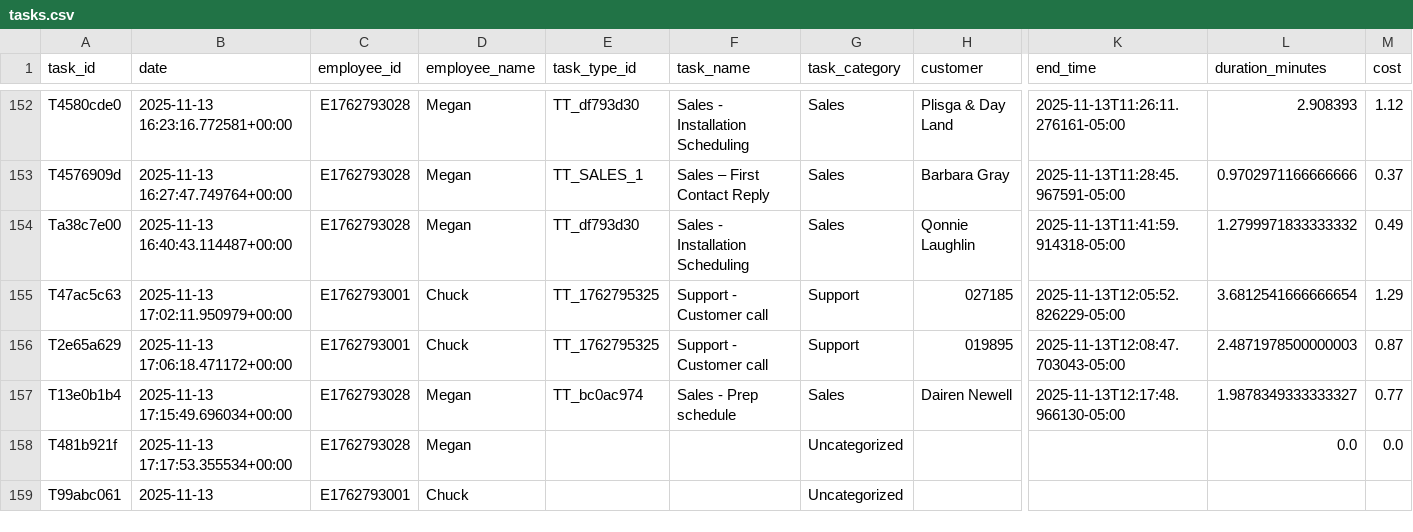
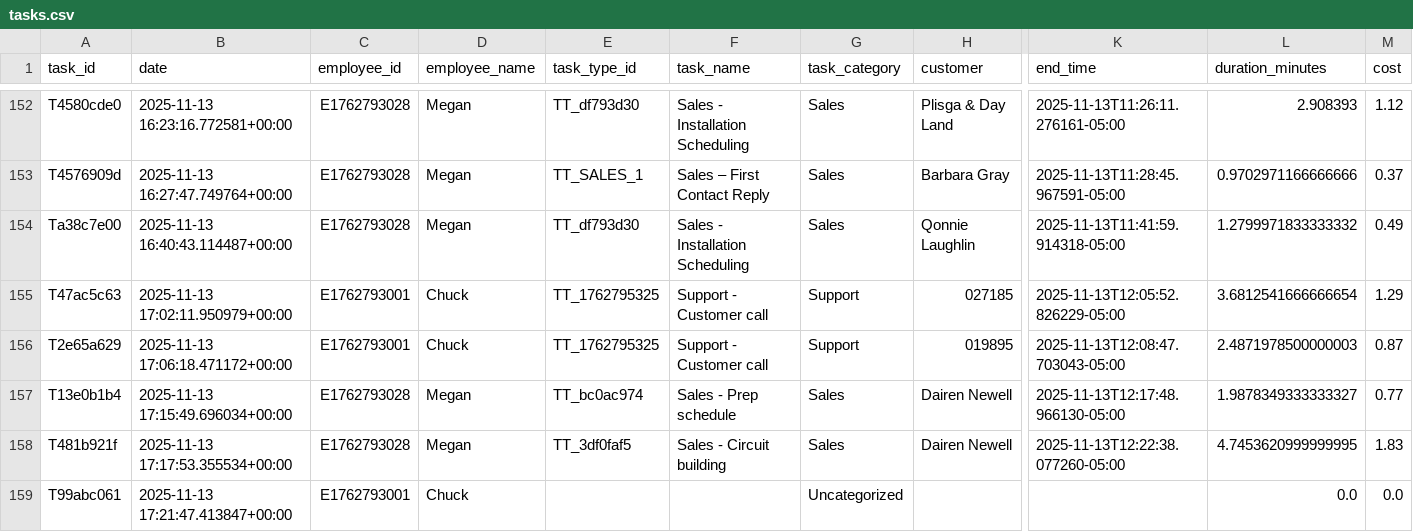
Before and after one commit to pwngithub/Employeetime, a CSV file: Data/tasks.csv, drawn as a sheet; only a part is shown, gaps mark what is left out; the diff names each change by its address in the sheet, - before the commit and + after, or states it on an @@ line.

Commit message:
Finish task (with details)

```diff
--- a/Data/tasks.csv
+++ b/Data/tasks.csv
-E158 (task_type_id): (empty)
+E158 (task_type_id): TT_3df0faf5
-F158 (task_name): (empty)
+F158 (task_name): Sales - Circuit building
-G158 (task_category): Uncategorized
+G158 (task_category): Sales
-H158 (customer): (empty)
+H158 (customer): Dairen Newell
-K158 (end_time): (empty)
+K158 (end_time): 2025-11-13T12:22:38.077260-05:00
-L158 (duration_minutes): 0.0
+L158 (duration_minutes): 4.7453620999999995
-M158 (cost): 0.0
+M158 (cost): 1.83
-B159 (date): 2025-11-13
+B159 (date): 2025-11-13 17:21:47.413847+00:00
-L159 (duration_minutes): (empty)
+L159 (duration_minutes): 0.0
-M159 (cost): (empty)
+M159 (cost): 0.0
```
